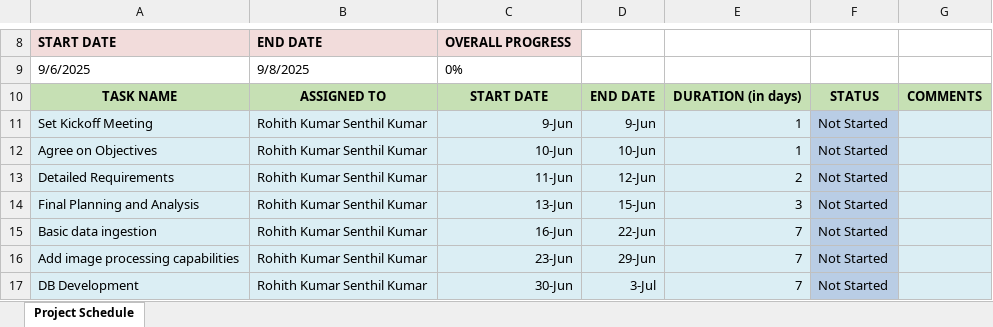
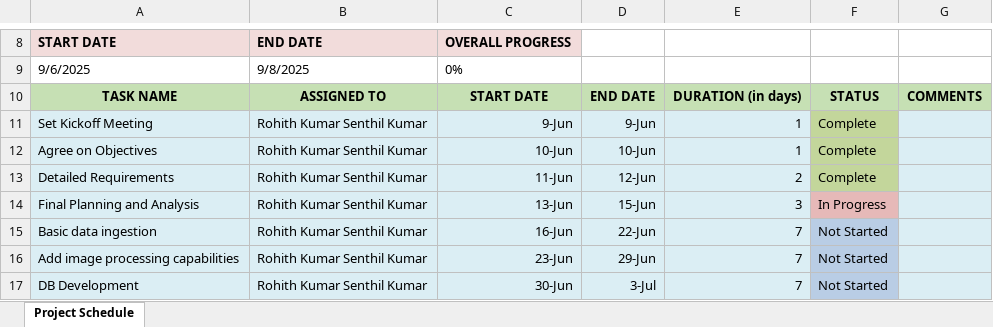
Before and after one commit to Rohith-Kumar-S/datafusion-pipeline, an Excel workbook: project_tracker.xlsx, sheet Project Schedule, drawn as a sheet; only a part is shown, gaps mark what is left out; values as stored, in another font and other column widths than the file's, no borders; the diff names each change by its address in the sheet, - before the commit and + after, or states it on an @@ line.

Commit message:
tracker updated

```diff
--- a/project_tracker.xlsx (sheet Project Schedule)
+++ b/project_tracker.xlsx (sheet Project Schedule)
-F11:F13: Not Started
+F11:F13: Complete
-F11:F13 fill: #B9CDE5
+F11:F13 fill: #C3D69B
-F14: Not Started
+F14: In Progress
-F14 fill: #B9CDE5
+F14 fill: #E6B9B8
```
